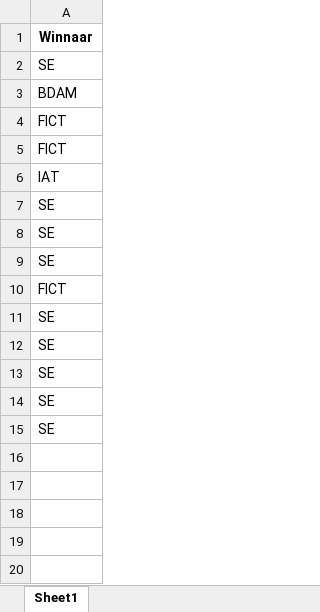
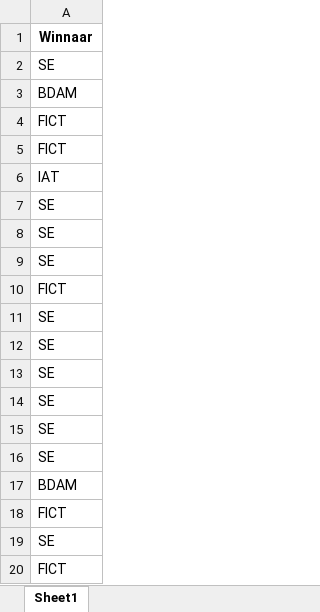
Before and after one commit to NielsBattle/Sorteerhoed, an Excel workbook: Uitslagen.xlsx, sheet Sheet1, drawn as a sheet; values as stored, in another font and other column widths than the file's, no borders; the diff names each change by its address in the sheet, - before the commit and + after, or states it on an @@ line.

```diff
--- a/Uitslagen.xlsx (sheet Sheet1)
+++ b/Uitslagen.xlsx (sheet Sheet1)
+row 16: SE
+row 17: BDAM
+row 18: FICT
+row 19: SE
+row 20: FICT
```
Also changed, not shown: 4 other files.
